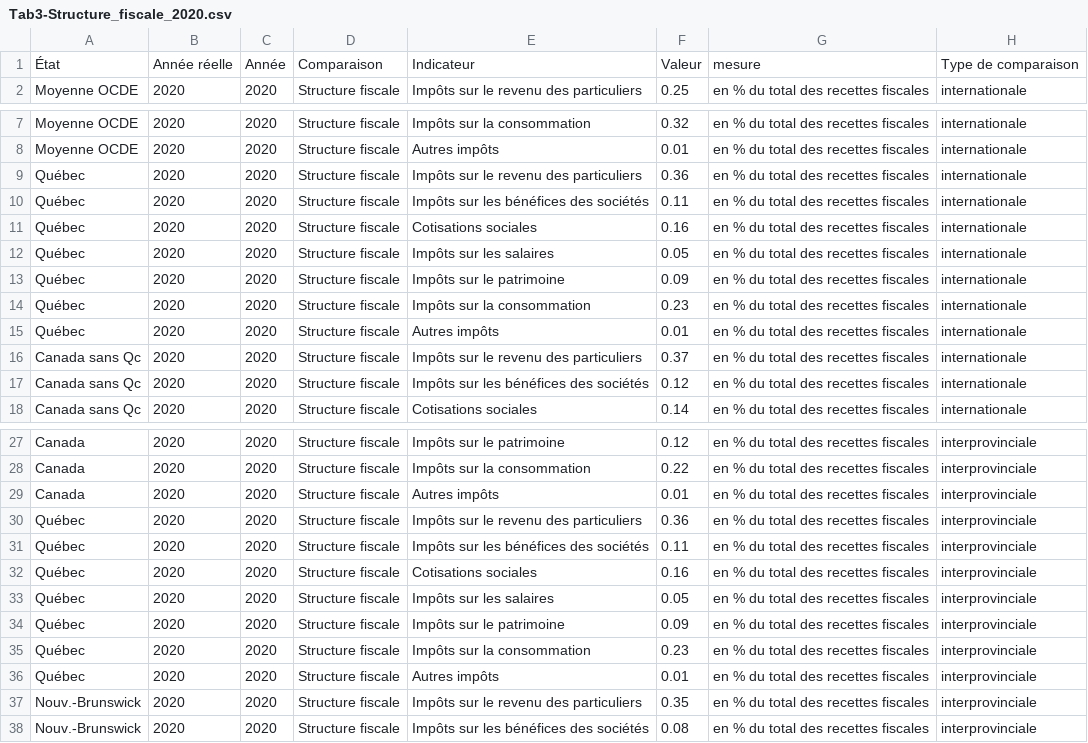
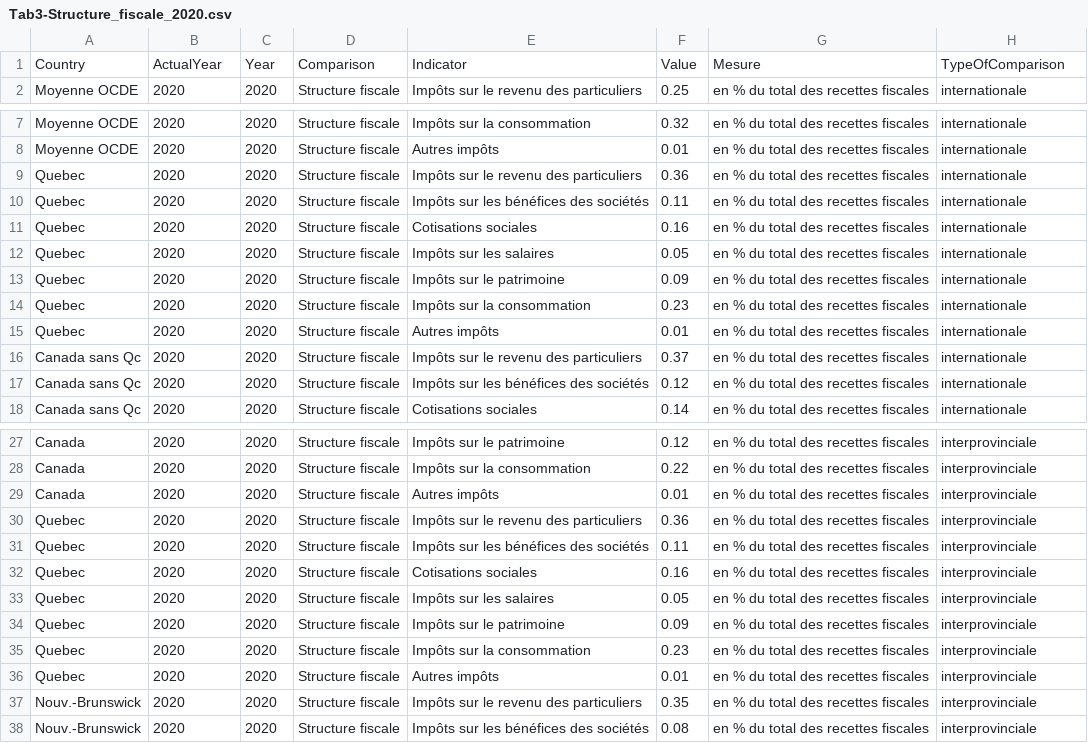
Before and after one commit to NathanRV/INF8808-CFFP, a CSV file: src/assets/data/Tab3-Structure_fiscale_2020.csv, drawn as a sheet; only a part is shown, gaps mark what is left out; the diff covers the shown part only.

```diff
--- a/src/assets/data/Tab3-Structure_fiscale_2020.csv
+++ b/src/assets/data/Tab3-Structure_fiscale_2020.csv
@@ -1,2 +1,2 @@
-État,Année réelle,Année,Comparaison,Indicateur,Valeur,mesure,Type de comparaison
+Country,ActualYear,Year,Comparison,Indicator,Value,Mesure,TypeOfComparison
 Moyenne OCDE,2020,2020,Structure fiscale,Impôts sur le revenu des particuliers,0.25,en % du total des recettes fiscales,internationale
@@ -8,9 +8,9 @@ Moyenne OCDE,2020,2020,Structure fiscale,Impôts sur la consommation,0.32,en % d
 Moyenne OCDE,2020,2020,Structure fiscale,Autres impôts,0.01,en % du total des recettes fiscales,internationale
-Québec,2020,2020,Structure fiscale,Impôts sur le revenu des particuliers,0.36,en % du total des recettes fiscales,internationale
-Québec,2020,2020,Structure fiscale,Impôts sur les bénéfices des sociétés,0.11,en % du total des recettes fiscales,internationale
-Québec,2020,2020,Structure fiscale,Cotisations sociales,0.16,en % du total des recettes fiscales,internationale
-Québec,2020,2020,Structure fiscale,Impôts sur les salaires,0.05,en % du total des recettes fiscales,internationale
-Québec,2020,2020,Structure fiscale,Impôts sur le patrimoine,0.09,en % du total des recettes fiscales,internationale
-Québec,2020,2020,Structure fiscale,Impôts sur la consommation,0.23,en % du total des recettes fiscales,internationale
-Québec,2020,2020,Structure fiscale,Autres impôts,0.01,en % du total des recettes fiscales,internationale
+Quebec,2020,2020,Structure fiscale,Impôts sur le revenu des particuliers,0.36,en % du total des recettes fiscales,internationale
+Quebec,2020,2020,Structure fiscale,Impôts sur les bénéfices des sociétés,0.11,en % du total des recettes fiscales,internationale
+Quebec,2020,2020,Structure fiscale,Cotisations sociales,0.16,en % du total des recettes fiscales,internationale
+Quebec,2020,2020,Structure fiscale,Impôts sur les salaires,0.05,en % du total des recettes fiscales,internationale
+Quebec,2020,2020,Structure fiscale,Impôts sur le patrimoine,0.09,en % du total des recettes fiscales,internationale
+Quebec,2020,2020,Structure fiscale,Impôts sur la consommation,0.23,en % du total des recettes fiscales,internationale
+Quebec,2020,2020,Structure fiscale,Autres impôts,0.01,en % du total des recettes fiscales,internationale
 Canada sans Qc,2020,2020,Structure fiscale,Impôts sur le revenu des particuliers,0.37,en % du total des recettes fiscales,internationale
@@ -29,9 +29,9 @@ Canada,2020,2020,Structure fiscale,Impôts sur la consommation,0.22,en % du tota
 Canada,2020,2020,Structure fiscale,Autres impôts,0.01,en % du total des recettes fiscales,interprovinciale
-Québec,2020,2020,Structure fiscale,Impôts sur le revenu des particuliers,0.36,en % du total des recettes fiscales,interprovinciale
-Québec,2020,2020,Structure fiscale,Impôts sur les bénéfices des sociétés,0.11,en % du total des recettes fiscales,interprovinciale
-Québec,2020,2020,Structure fiscale,Cotisations sociales,0.16,en % du total des recettes fiscales,interprovinciale
-Québec,2020,2020,Structure fiscale,Impôts sur les salaires,0.05,en % du total des recettes fiscales,interprovinciale
-Québec,2020,2020,Structure fiscale,Impôts sur le patrimoine,0.09,en % du total des recettes fiscales,interprovinciale
-Québec,2020,2020,Structure fiscale,Impôts sur la consommation,0.23,en % du total des recettes fiscales,interprovinciale
-Québec,2020,2020,Structure fiscale,Autres impôts,0.01,en % du total des recettes fiscales,interprovinciale
+Quebec,2020,2020,Structure fiscale,Impôts sur le revenu des particuliers,0.36,en % du total des recettes fiscales,interprovinciale
+Quebec,2020,2020,Structure fiscale,Impôts sur les bénéfices des sociétés,0.11,en % du total des recettes fiscales,interprovinciale
+Quebec,2020,2020,Structure fiscale,Cotisations sociales,0.16,en % du total des recettes fiscales,interprovinciale
+Quebec,2020,2020,Structure fiscale,Impôts sur les salaires,0.05,en % du total des recettes fiscales,interprovinciale
+Quebec,2020,2020,Structure fiscale,Impôts sur le patrimoine,0.09,en % du total des recettes fiscales,interprovinciale
+Quebec,2020,2020,Structure fiscale,Impôts sur la consommation,0.23,en % du total des recettes fiscales,interprovinciale
+Quebec,2020,2020,Structure fiscale,Autres impôts,0.01,en % du total des recettes fiscales,interprovinciale
 Nouv.-Brunswick,2020,2020,Structure fiscale,Impôts sur le revenu des particuliers,0.35,en % du total des recettes fiscales,interprovinciale
```
Also changed, not shown: 7 edited cells elsewhere in this file, 4 other files.
